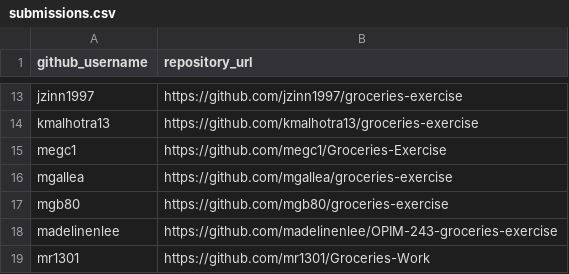
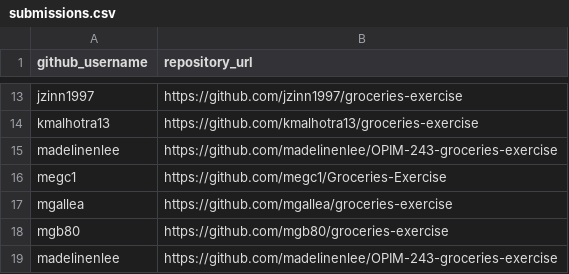
Before and after one commit to prof-rossetti/georgetown-opim-243-201901, a CSV file: exercises/groceries/submissions.csv, drawn as a sheet; only a part is shown, gaps mark what is left out; the shorter side is filled out with more unchanged rows.

Commit message:
mnl48 shopping cart submission (#44)
* mnl48 submission

* Update submissions.csv

```diff
--- a/exercises/groceries/submissions.csv
+++ b/exercises/groceries/submissions.csv
@@ -14,2 +14,3 @@ jzinn1997, https://github.com/jzinn1997/groceries-exercise
 kmalhotra13, https://github.com/kmalhotra13/groceries-exercise
+madelinenlee, https://github.com/madelinenlee/OPIM-243-groceries-exercise
 megc1, https://github.com/megc1/Groceries-Exercise
```
Also changed, not shown: projects/shopping-cart/submissions.csv.
